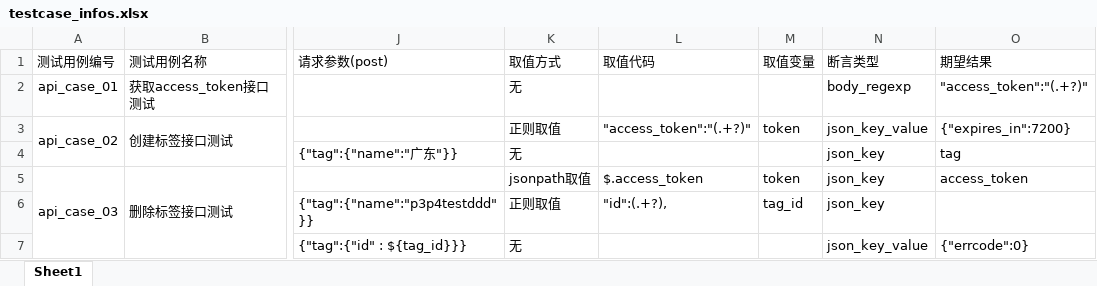
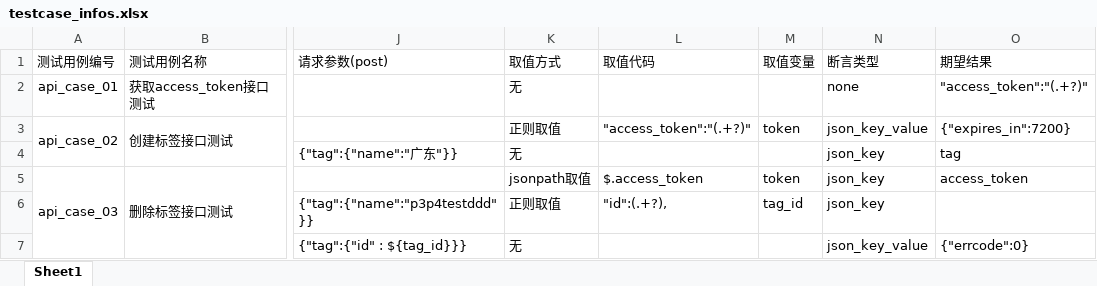
Before and after one commit to yangtingting123456/API_Test_Framework, an Excel workbook: data/testcase_infos.xlsx, sheet Sheet1, drawn as a sheet; only a part is shown, gaps mark what is left out; values as stored, in another font and other column widths than the file's, no borders; the diff names each change by its address in the sheet, - before the commit and + after, or states it on an @@ line.

```diff
--- a/data/testcase_infos.xlsx (sheet Sheet1)
+++ b/data/testcase_infos.xlsx (sheet Sheet1)
-N2 (断言类型): body_regexp
+N2 (断言类型): none
```
Also changed, not shown: 3 other files.
